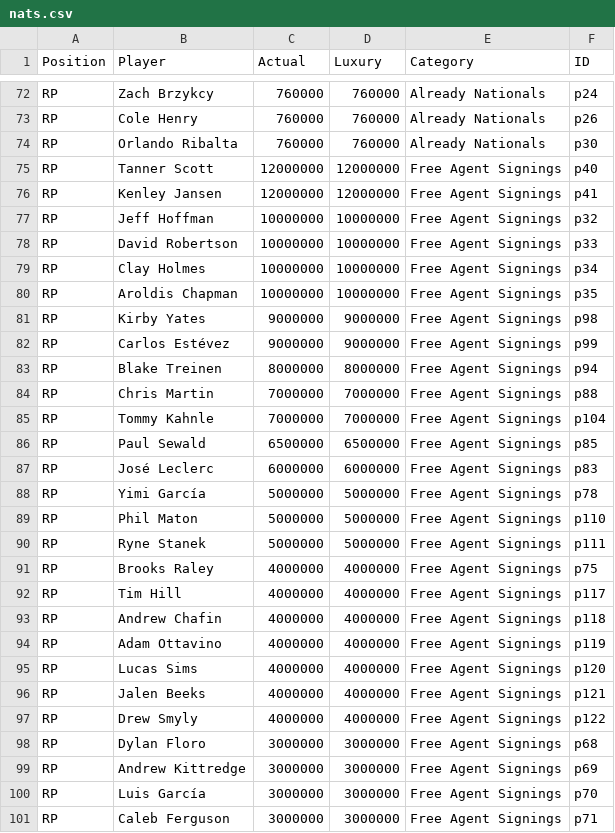
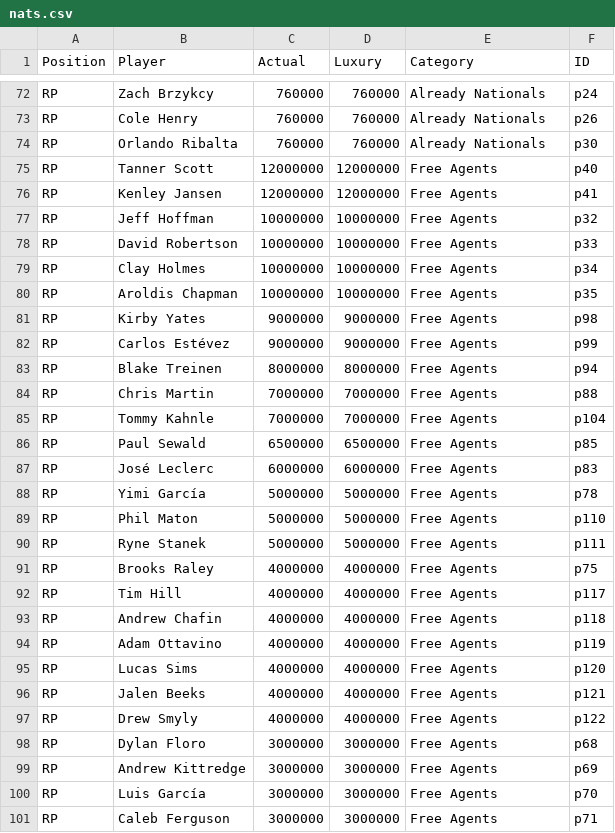
Before and after one commit to jamesohara08/NatsGMProject, a CSV file: nats.csv, drawn as a sheet; only a part is shown, gaps mark what is left out; the diff covers the shown part only.

Commit message:
Reset to Free Agents

```diff
--- a/nats.csv
+++ b/nats.csv
@@ -74,28 +74,28 @@ RP,Cole Henry,760000,760000,Already Nationals,p26
 RP,Orlando Ribalta,760000,760000,Already Nationals,p30
-RP,Tanner Scott,12000000,12000000,Free Agent Signings,p40
-RP,Kenley Jansen,12000000,12000000,Free Agent Signings,p41
-RP,Jeff Hoffman,10000000,10000000,Free Agent Signings,p32
-RP,David Robertson,10000000,10000000,Free Agent Signings,p33
-RP,Clay Holmes,10000000,10000000,Free Agent Signings,p34
-RP,Aroldis Chapman,10000000,10000000,Free Agent Signings,p35
-RP,Kirby Yates,9000000,9000000,Free Agent Signings,p98
-RP,Carlos Estévez,9000000,9000000,Free Agent Signings,p99
-RP,Blake Treinen,8000000,8000000,Free Agent Signings,p94
-RP,Chris Martin,7000000,7000000,Free Agent Signings,p88
-RP,Tommy Kahnle,7000000,7000000,Free Agent Signings,p104
-RP,Paul Sewald,6500000,6500000,Free Agent Signings,p85
-RP,José Leclerc,6000000,6000000,Free Agent Signings,p83
-RP,Yimi García,5000000,5000000,Free Agent Signings,p78
-RP,Phil Maton,5000000,5000000,Free Agent Signings,p110
-RP,Ryne Stanek,5000000,5000000,Free Agent Signings,p111
-RP,Brooks Raley,4000000,4000000,Free Agent Signings,p75
-RP,Tim Hill,4000000,4000000,Free Agent Signings,p117
-RP,Andrew Chafin,4000000,4000000,Free Agent Signings,p118
-RP,Adam Ottavino,4000000,4000000,Free Agent Signings,p119
-RP,Lucas Sims,4000000,4000000,Free Agent Signings,p120
-RP,Jalen Beeks,4000000,4000000,Free Agent Signings,p121
-RP,Drew Smyly,4000000,4000000,Free Agent Signings,p122
-RP,Dylan Floro,3000000,3000000,Free Agent Signings,p68
-RP,Andrew Kittredge,3000000,3000000,Free Agent Signings,p69
-RP,Luis García,3000000,3000000,Free Agent Signings,p70
-RP,Caleb Ferguson,3000000,3000000,Free Agent Signings,p71
+RP,Tanner Scott,12000000,12000000,Free Agents,p40
+RP,Kenley Jansen,12000000,12000000,Free Agents,p41
+RP,Jeff Hoffman,10000000,10000000,Free Agents,p32
+RP,David Robertson,10000000,10000000,Free Agents,p33
+RP,Clay Holmes,10000000,10000000,Free Agents,p34
+RP,Aroldis Chapman,10000000,10000000,Free Agents,p35
+RP,Kirby Yates,9000000,9000000,Free Agents,p98
+RP,Carlos Estévez,9000000,9000000,Free Agents,p99
+RP,Blake Treinen,8000000,8000000,Free Agents,p94
+RP,Chris Martin,7000000,7000000,Free Agents,p88
+RP,Tommy Kahnle,7000000,7000000,Free Agents,p104
+RP,Paul Sewald,6500000,6500000,Free Agents,p85
+RP,José Leclerc,6000000,6000000,Free Agents,p83
+RP,Yimi García,5000000,5000000,Free Agents,p78
+RP,Phil Maton,5000000,5000000,Free Agents,p110
+RP,Ryne Stanek,5000000,5000000,Free Agents,p111
+RP,Brooks Raley,4000000,4000000,Free Agents,p75
+RP,Tim Hill,4000000,4000000,Free Agents,p117
+RP,Andrew Chafin,4000000,4000000,Free Agents,p118
+RP,Adam Ottavino,4000000,4000000,Free Agents,p119
+RP,Lucas Sims,4000000,4000000,Free Agents,p120
+RP,Jalen Beeks,4000000,4000000,Free Agents,p121
+RP,Drew Smyly,4000000,4000000,Free Agents,p122
+RP,Dylan Floro,3000000,3000000,Free Agents,p68
+RP,Andrew Kittredge,3000000,3000000,Free Agents,p69
+RP,Luis García,3000000,3000000,Free Agents,p70
+RP,Caleb Ferguson,3000000,3000000,Free Agents,p71
```
Also changed, not shown: 69 edited cells elsewhere in this file, 1 other file.
